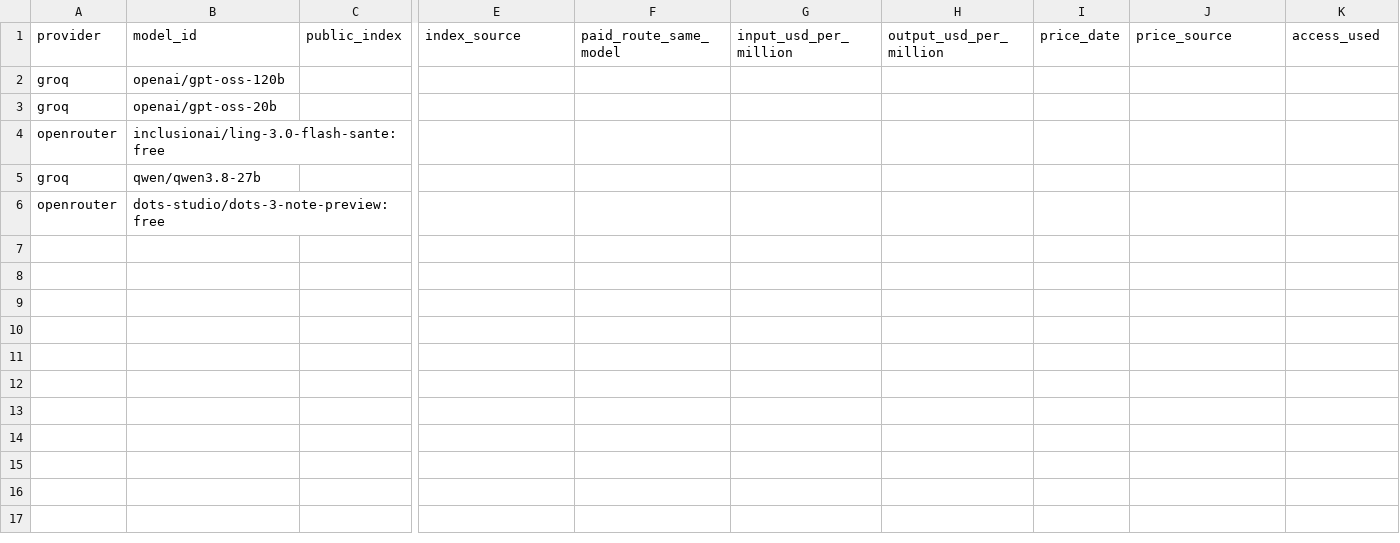
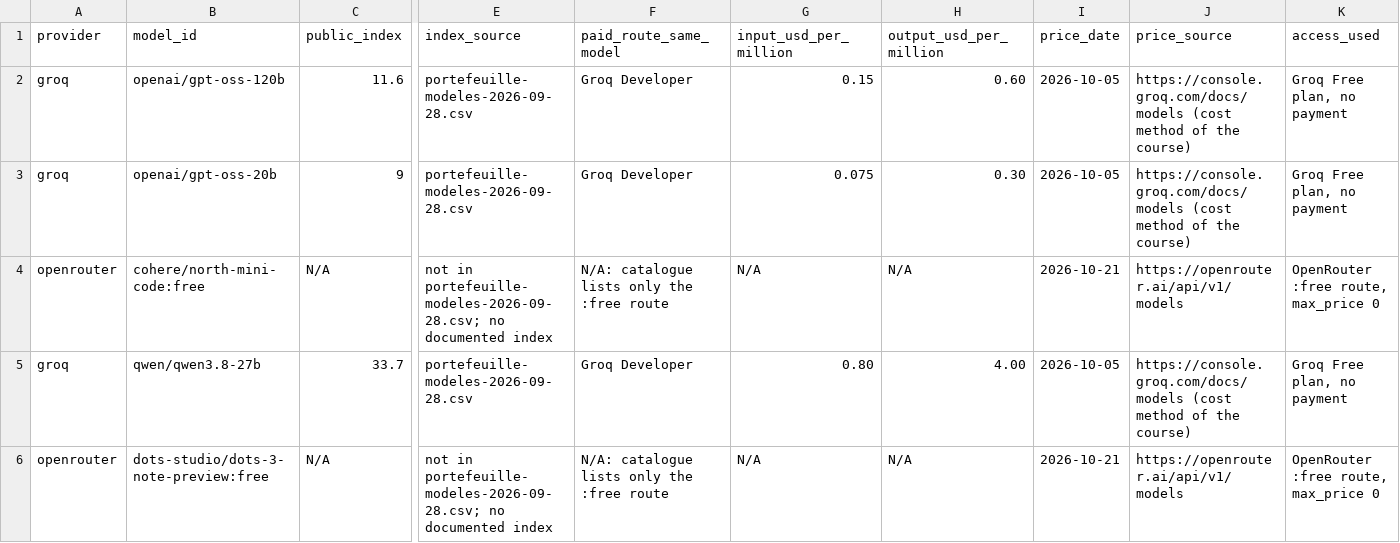
Before and after one commit to SharbelKH/NextGen, a CSV file: kit-td1/five-model-summary-en.csv, drawn as a sheet; only a part is shown, gaps mark what is left out; removed rows and columns are numbered as before the commit, all else as after; rows hold the shown columns only; the diff covers the shown part only; the diff names each change by its address in the sheet, - before the commit and + after, or states it on an @@ line.

Commit message:
five-model summary: index, prices, access (cohere replaces ling)

```diff
--- a/kit-td1/five-model-summary-en.csv
+++ b/kit-td1/five-model-summary-en.csv
-C2 (public_index): (empty)
+C2 (public_index): 11.6
-E2:E3 (index_source): (empty)
+E2:E3 (index_source): portefeuille-modeles-2026-09-28.csv
-F2:F3 (paid_route_same_model): (empty)
+F2:F3 (paid_route_same_model): Groq Developer
-G2 (input_usd_per_million): (empty)
+G2 (input_usd_per_million): 0.15
-H2 (output_usd_per_million): (empty)
+H2 (output_usd_per_million): 0.60
-I2:I3 (price_date): (empty)
+I2:I3 (price_date): 2026-10-05
-J2:J3 (price_source): (empty)
+J2:J3 (price_source): https://console.groq.com/docs/models (cost method of the course)
-K2:K3 (access_used): (empty)
+K2:K3 (access_used): Groq Free plan, no payment
-C3 (public_index): (empty)
+C3 (public_index): 9
-G3 (input_usd_per_million): (empty)
+G3 (input_usd_per_million): 0.075
-H3 (output_usd_per_million): (empty)
+H3 (output_usd_per_million): 0.30
-row 4: openrouter | inclusionai/ling-3.0-flash-sante:free
+row 4: openrouter | cohere/north-mini-code:free | N/A | not in portefeuille-modeles-2026-09-28.csv; no documented index | N/A: catalogue lists only the :free route | N/A | N/A | 2026-10-21 | https://openrouter.ai/api/v1/models | OpenRouter :free route, max_price 0
-C5 (public_index): (empty)
+C5 (public_index): 33.7
-E5 (index_source): (empty)
+E5 (index_source): portefeuille-modeles-2026-09-28.csv
-F5 (paid_route_same_model): (empty)
+F5 (paid_route_same_model): Groq Developer
-G5 (input_usd_per_million): (empty)
+G5 (input_usd_per_million): 0.80
-H5 (output_usd_per_million): (empty)
+H5 (output_usd_per_million): 4.00
-I5 (price_date): (empty)
+I5 (price_date): 2026-10-05
-J5 (price_source): (empty)
+J5 (price_source): https://console.groq.com/docs/models (cost method of the course)
-K5 (access_used): (empty)
+K5 (access_used): Groq Free plan, no payment
-C6 (public_index): (empty)
+C6 (public_index): N/A
-E6 (index_source): (empty)
+E6 (index_source): not in portefeuille-modeles-2026-09-28.csv; no documented index
-F6 (paid_route_same_model): (empty)
+F6 (paid_route_same_model): N/A: catalogue lists only the :free route
-G6 (input_usd_per_million): (empty)
+G6 (input_usd_per_million): N/A
-H6 (output_usd_per_million): (empty)
+H6 (output_usd_per_million): N/A
-I6 (price_date): (empty)
+I6 (price_date): 2026-10-21
-J6 (price_source): (empty)
+J6 (price_source): https://openrouter.ai/api/v1/models
-K6 (access_used): (empty)
+K6 (access_used): OpenRouter :free route, max_price 0
```
Also changed, not shown: 3 edited cells elsewhere in this file.
